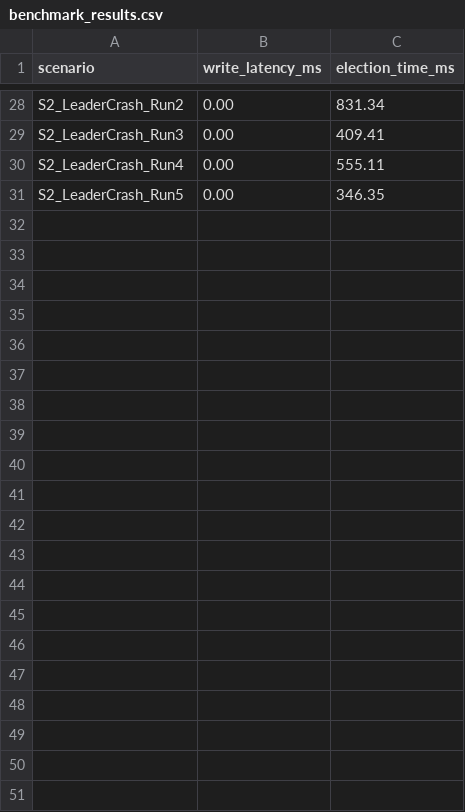
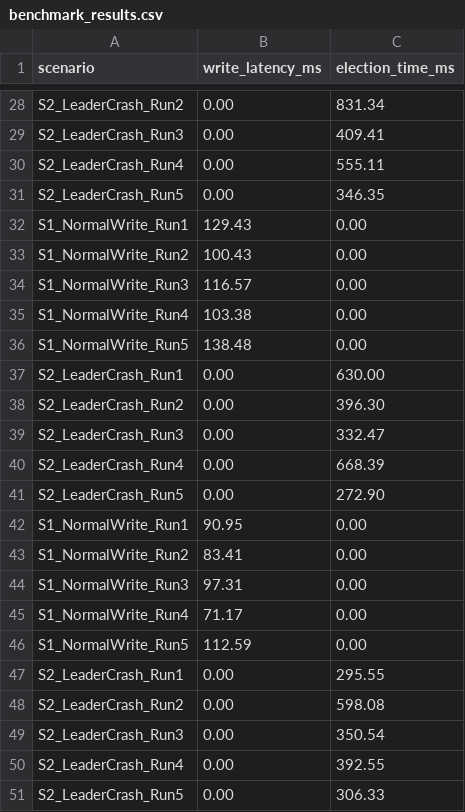
Before and after one commit to Tarandeep98/software_engg, a CSV file: benchmark_results.csv, drawn as a sheet; only a part is shown, gaps mark what is left out.

```diff
--- a/benchmark_results.csv
+++ b/benchmark_results.csv
@@ -31 +31,21 @@ S2_LeaderCrash_Run4,0.00,555.11
 S2_LeaderCrash_Run5,0.00,346.35
+S1_NormalWrite_Run1,129.43,0.00
+S1_NormalWrite_Run2,100.43,0.00
+S1_NormalWrite_Run3,116.57,0.00
+S1_NormalWrite_Run4,103.38,0.00
+S1_NormalWrite_Run5,138.48,0.00
+S2_LeaderCrash_Run1,0.00,630.00
+S2_LeaderCrash_Run2,0.00,396.30
+S2_LeaderCrash_Run3,0.00,332.47
+S2_LeaderCrash_Run4,0.00,668.39
+S2_LeaderCrash_Run5,0.00,272.90
+S1_NormalWrite_Run1,90.95,0.00
+S1_NormalWrite_Run2,83.41,0.00
+S1_NormalWrite_Run3,97.31,0.00
+S1_NormalWrite_Run4,71.17,0.00
+S1_NormalWrite_Run5,112.59,0.00
+S2_LeaderCrash_Run1,0.00,295.55
+S2_LeaderCrash_Run2,0.00,598.08
+S2_LeaderCrash_Run3,0.00,350.54
+S2_LeaderCrash_Run4,0.00,392.55
+S2_LeaderCrash_Run5,0.00,306.33
```
Also changed, not shown: 5 other files.
